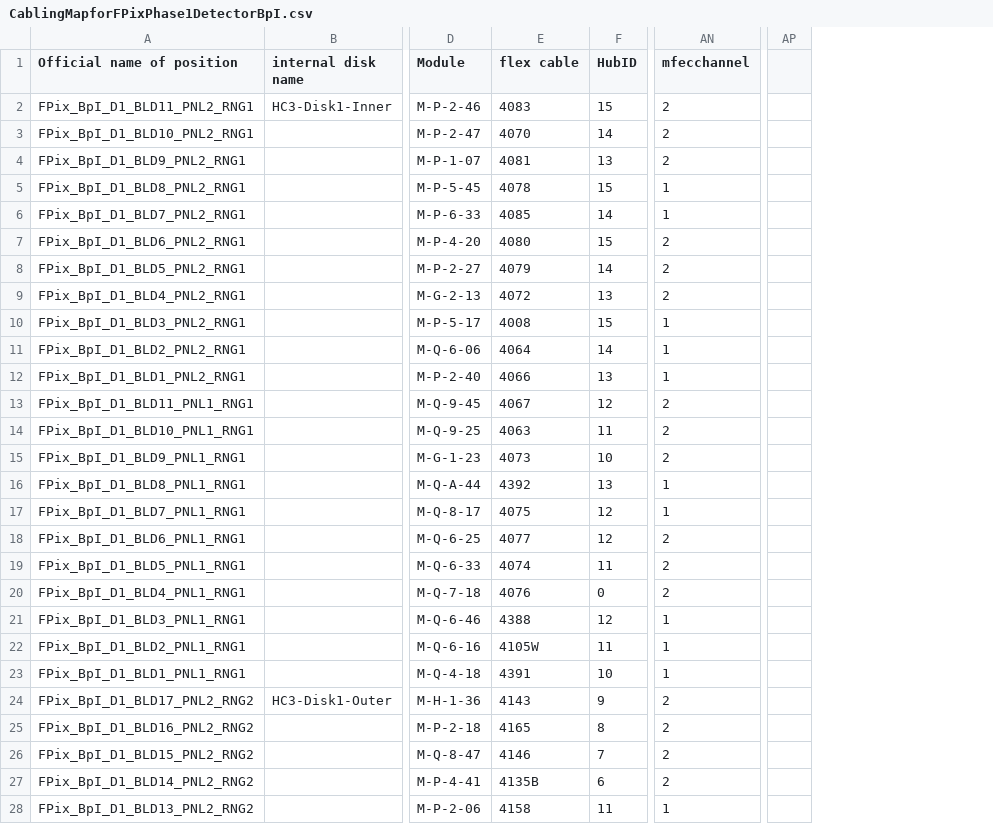
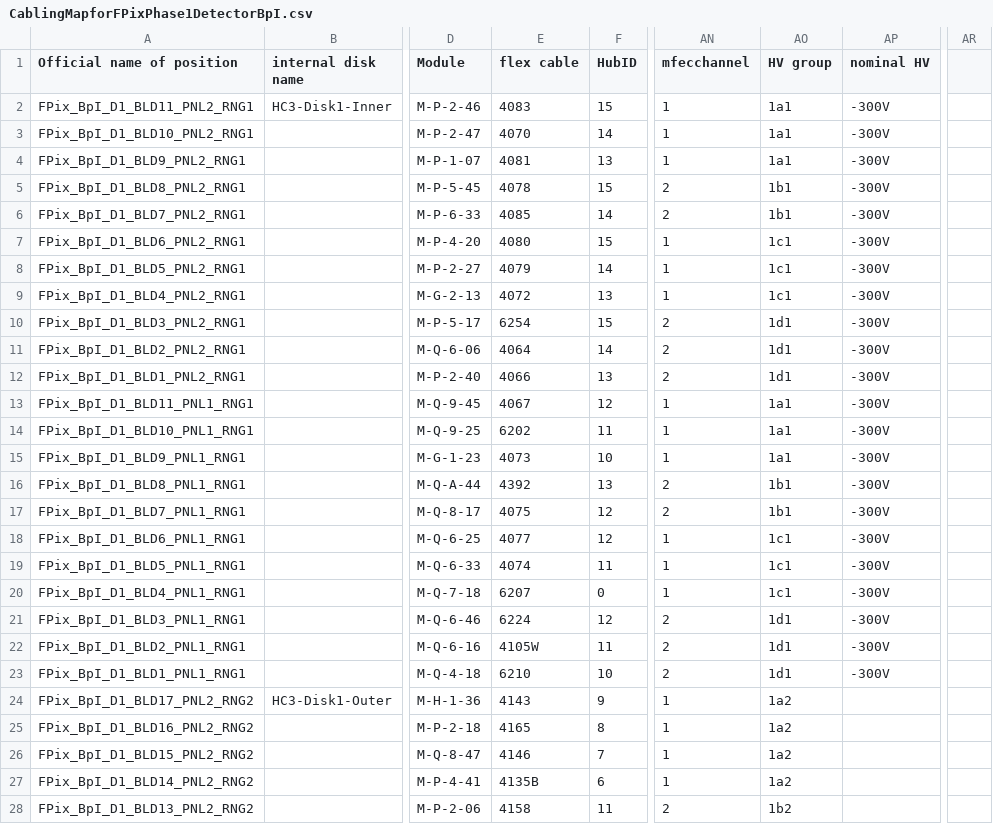
Before and after one commit to fnal/FPIXUtils, a CSV file: CablingMapforFPixPhase1DetectorBpI.csv, drawn as a sheet; only a part is shown, gaps mark what is left out; removed rows and columns are numbered as before the commit, all else as after; the diff covers the shown part only; the diff names each change by its address in the sheet, - before the commit and + after, or states it on an @@ line.

```diff
--- a/CablingMapforFPixPhase1DetectorBpI.csv
+++ b/CablingMapforFPixPhase1DetectorBpI.csv
+column AO (HV group), rows 2-28: 1a1 | 1a1 | 1a1 | 1b1 | 1b1 | 1c1 | 1c1 | 1c1 | 1d1 | 1d1 | 1d1 | 1a1 | 1a1 | 1a1 | 1b1 | 1b1 | 1c1 | 1c1 | 1c1 | 1d1 | 1d1 | 1d1 | 1a2 | 1a2 | 1a2 | 1a2 | 1b2
+column AP (nominal HV), rows 2-23: all -300V
-column AP, empty
+column AR, empty
-AN2:AN4 (mfecchannel): 2
+AN2:AN4 (mfecchannel): 1
-AN5:AN6 (mfecchannel): 1
+AN5:AN6 (mfecchannel): 2
-AN7:AN9 (mfecchannel): 2
+AN7:AN9 (mfecchannel): 1
-E10 (flex cable): 4008
+E10 (flex cable): 6254
-AN10:AN12 (mfecchannel): 1
+AN10:AN12 (mfecchannel): 2
-AN13:AN15 (mfecchannel): 2
+AN13:AN15 (mfecchannel): 1
-E14 (flex cable): 4063
+E14 (flex cable): 6202
-AN16:AN17 (mfecchannel): 1
+AN16:AN17 (mfecchannel): 2
-AN18:AN20 (mfecchannel): 2
+AN18:AN20 (mfecchannel): 1
-E20 (flex cable): 4076
+E20 (flex cable): 6207
-E21 (flex cable): 4388
+E21 (flex cable): 6224
-AN21:AN23 (mfecchannel): 1
+AN21:AN23 (mfecchannel): 2
-E23 (flex cable): 4391
+E23 (flex cable): 6210
-AN24:AN27 (mfecchannel): 2
+AN24:AN27 (mfecchannel): 1
-AN28 (mfecchannel): 1
+AN28 (mfecchannel): 2
```
Also changed, not shown: 148 edited cells elsewhere in this file, CablingMapforFPixPhase1DetectorBpO.csv, 2 other files.
